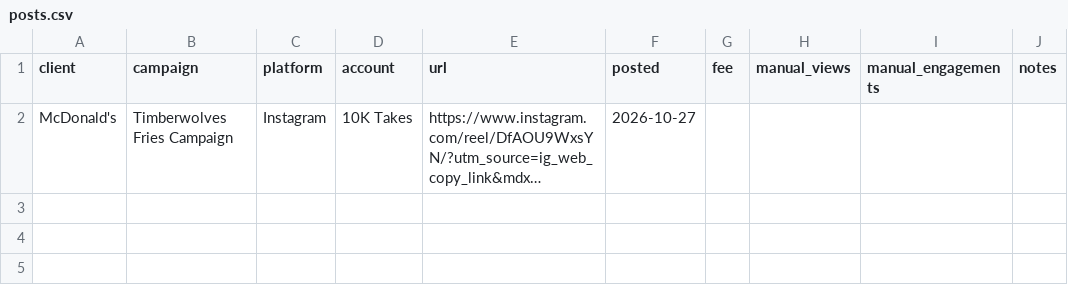
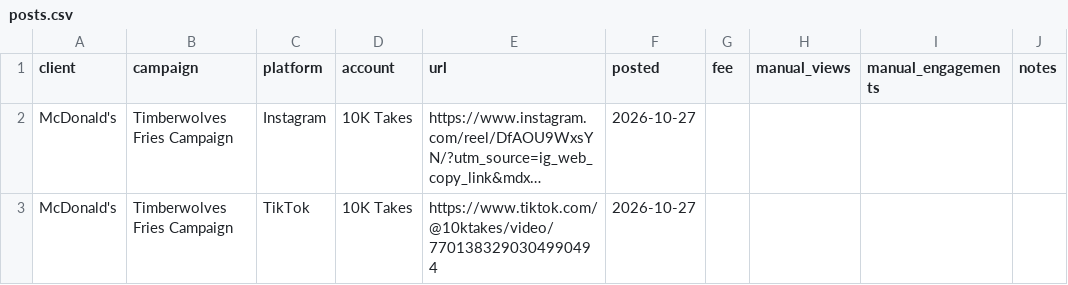
Before and after one commit to 10000takes/10k-hub, a CSV file: posts.csv, drawn as a sheet; long unchanged cells end in …; the diff names each change by its address in the sheet, - before the commit and + after, or states it on an @@ line.

Commit message:
Update posts.csv

```diff
--- a/posts.csv
+++ b/posts.csv
+row 3: McDonald's | Timberwolves Fries Campaign | TikTok | 10K Takes | https://www.tiktok.com/@10ktakes/video/7701383290304990494 | 2026-10-27
```
